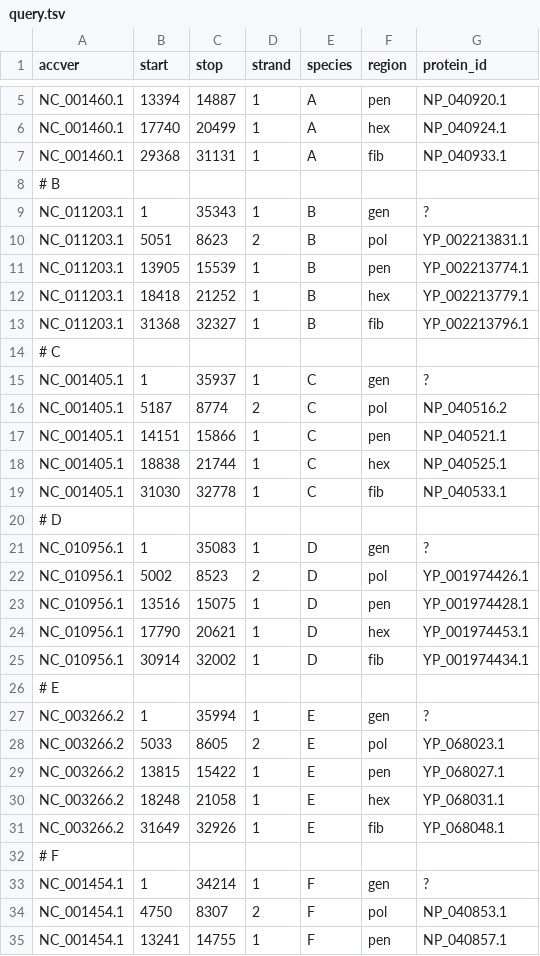
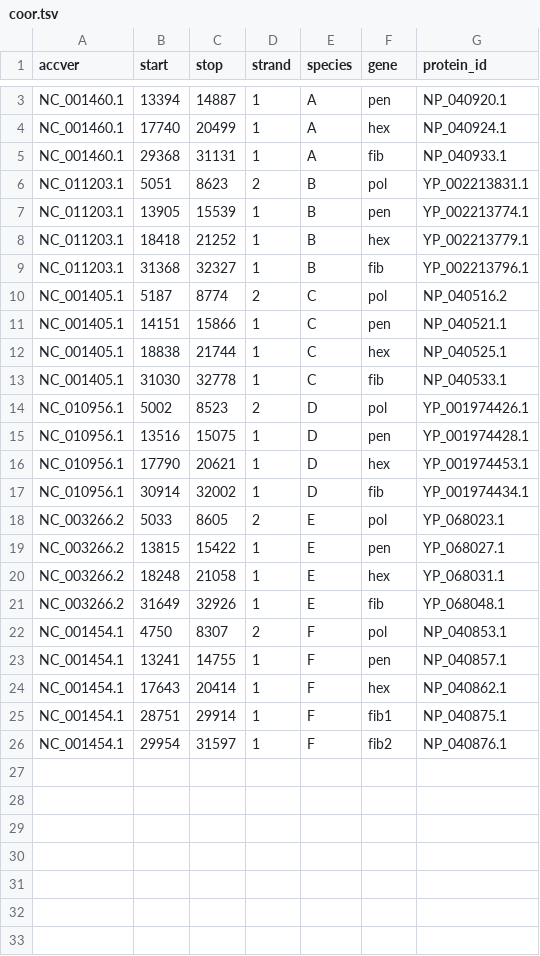
Before and after one commit to dnanto/dissertation, a TSV file: resources/coor.tsv (was query.tsv), drawn as a sheet; only a part is shown, gaps mark what is left out; the shorter side is filled out with more unchanged rows; the diff covers the shown part only.

```diff
--- a/query.tsv
+++ b/resources/coor.tsv
@@ -1 +1 @@
-accver	start	stop	strand	species	region	protein_id
+accver	start	stop	strand	species	gene	protein_id
@@ -7,4 +5,2 @@ NC_001460.1	17740	20499	1	A	hex	NP_040924.1
 NC_001460.1	29368	31131	1	A	fib	NP_040933.1
-# B
-NC_011203.1	1	35343	1	B	gen	?
 NC_011203.1	5051	8623	2	B	pol	YP_002213831.1
@@ -13,4 +9,2 @@ NC_011203.1	18418	21252	1	B	hex	YP_002213779.1
 NC_011203.1	31368	32327	1	B	fib	YP_002213796.1
-# C
-NC_001405.1	1	35937	1	C	gen	?
 NC_001405.1	5187	8774	2	C	pol	NP_040516.2
@@ -19,4 +13,2 @@ NC_001405.1	18838	21744	1	C	hex	NP_040525.1
 NC_001405.1	31030	32778	1	C	fib	NP_040533.1
-# D
-NC_010956.1	1	35083	1	D	gen	?
 NC_010956.1	5002	8523	2	D	pol	YP_001974426.1
@@ -25,4 +17,2 @@ NC_010956.1	17790	20621	1	D	hex	YP_001974453.1
 NC_010956.1	30914	32002	1	D	fib	YP_001974434.1
-# E
-NC_003266.2	1	35994	1	E	gen	?
 NC_003266.2	5033	8605	2	E	pol	YP_068023.1
@@ -31,4 +21,2 @@ NC_003266.2	18248	21058	1	E	hex	YP_068031.1
 NC_003266.2	31649	32926	1	E	fib	YP_068048.1
-# F
-NC_001454.1	1	34214	1	F	gen	?
 NC_001454.1	4750	8307	2	F	pol	NP_040853.1
```
Also changed, not shown: 9 removed rows elsewhere in this file, 8 other files.
